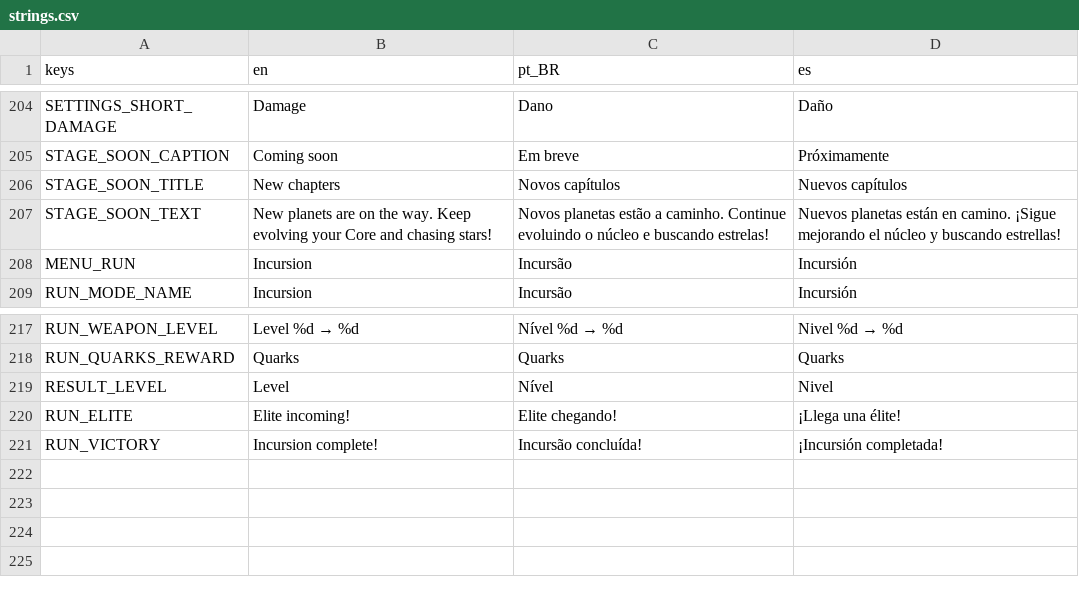
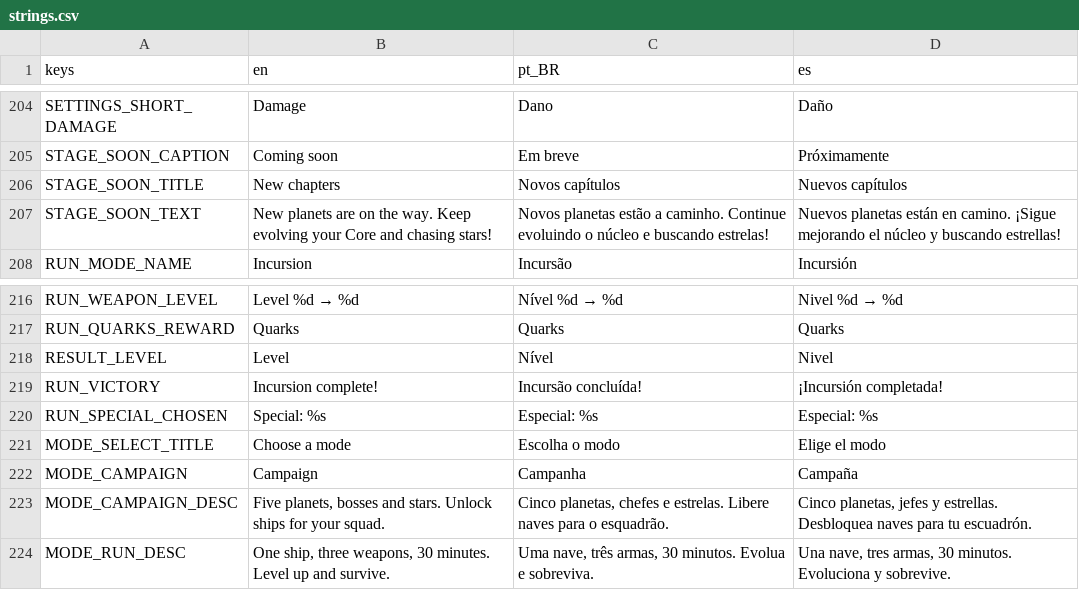
Before and after one commit to GDPonsoni/Nucleon-Squad-3D, a CSV file: data/i18n/strings.csv, drawn as a sheet; only a part is shown, gaps mark what is left out.

```diff
--- a/data/i18n/strings.csv
+++ b/data/i18n/strings.csv
@@ -207,3 +207,2 @@ STAGE_SOON_TITLE,New chapters,Novos capítulos,Nuevos capítulos
 STAGE_SOON_TEXT,New planets are on the way. Keep evolving your Core and chasing stars!,Novos planetas estão a caminho. Continue evoluindo o núcleo e buscando estrelas!,Nuevos planetas están en camino. ¡Sigue mejorando el núcleo y buscando estrellas!
-MENU_RUN,Incursion,Incursão,Incursión
 RUN_MODE_NAME,Incursion,Incursão,Incursión
@@ -219,3 +218,7 @@ RUN_QUARKS_REWARD,Quarks,Quarks,Quarks
 RESULT_LEVEL,Level,Nível,Nivel
-RUN_ELITE,Elite incoming!,Elite chegando!,¡Llega una élite!
 RUN_VICTORY,Incursion complete!,Incursão concluída!,¡Incursión completada!
+RUN_SPECIAL_CHOSEN,Special: %s,Especial: %s,Especial: %s
+MODE_SELECT_TITLE,Choose a mode,Escolha o modo,Elige el modo
+MODE_CAMPAIGN,Campaign,Campanha,Campaña
+MODE_CAMPAIGN_DESC,"Five planets, bosses and stars. Unlock ships for your squad.","Cinco planetas, chefes e estrelas. Libere naves para o esquadrão.","Cinco planetas, jefes y estrellas. Desbloquea naves para tu escuadrón."
+MODE_RUN_DESC,"One ship, three weapons, 30 minutes. Level up and survive.","Uma nave, três armas, 30 minutos. Evolua e sobreviva.","Una nave, tres armas, 30 minutos. Evoluciona y sobrevive."
```
Also changed, not shown: 23 other files.
